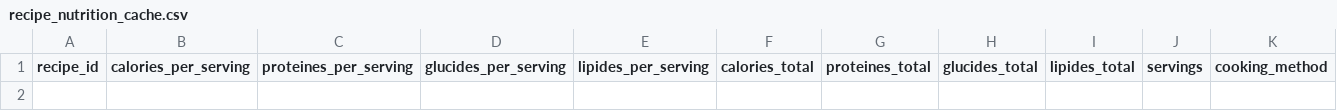
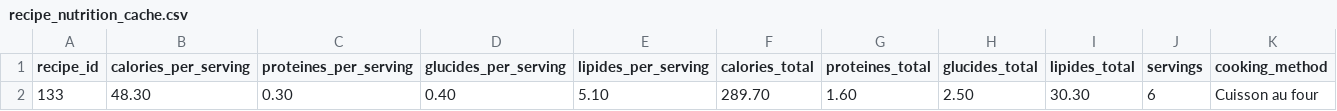
Before and after one commit to MiyasaKi09/garde-manger-app, a CSV file: supabase/exports/latest/csv/recipe_nutrition_cache.csv, drawn as a sheet; only a part is shown; rows hold the shown columns only; the diff names each change by its address in the sheet, - before the commit and + after, or states it on an @@ line.

```diff
--- a/supabase/exports/latest/csv/recipe_nutrition_cache.csv
+++ b/supabase/exports/latest/csv/recipe_nutrition_cache.csv
+row 2: 133 | 48.30 | 0.30 | 0.40 | 5.10 | 289.70 | 1.60 | 2.50 | 30.30 | 6 | Cuisson au four
```
Also changed, not shown: 2 other files.
